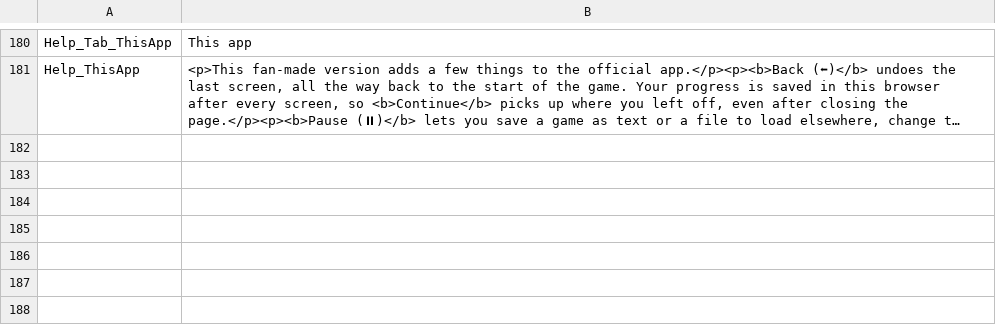
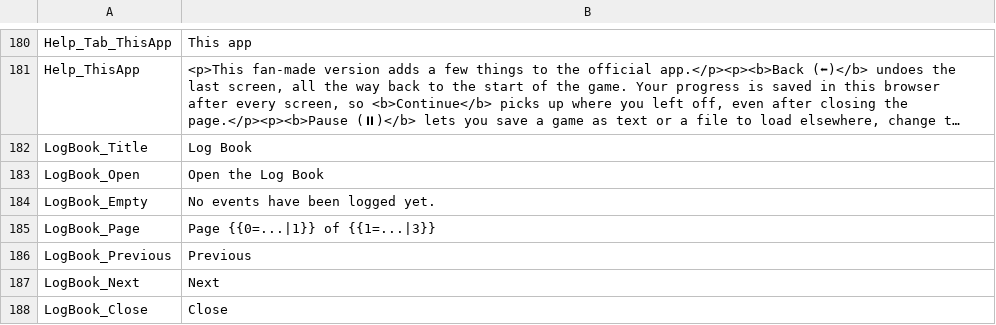
Before and after one commit to vdepagter/MyFathersWork-FanMadeCompanionApp, a CSV file: MyFathersWorkWebApp/MyFathersWorkWebApp/wwwroot/localization/UI_Localization.csv, drawn as a sheet; only a part is shown, gaps mark what is left out; long unchanged cells end in …; the diff names each change by its address in the sheet, - before the commit and + after, or states it on an @@ line.

```diff
--- a/MyFathersWorkWebApp/MyFathersWorkWebApp/wwwroot/localization/UI_Localization.csv
+++ b/MyFathersWorkWebApp/MyFathersWorkWebApp/wwwroot/localization/UI_Localization.csv
+row 182: LogBook_Title | Log Book
+row 183: LogBook_Open | Open the Log Book
+row 184: LogBook_Empty | No events have been logged yet.
+row 185: LogBook_Page | Page {{0=...|1}} of {{1=...|3}}
+row 186: LogBook_Previous | Previous
+row 187: LogBook_Next | Next
+row 188: LogBook_Close | Close
```
Also changed, not shown: 10 other files.
